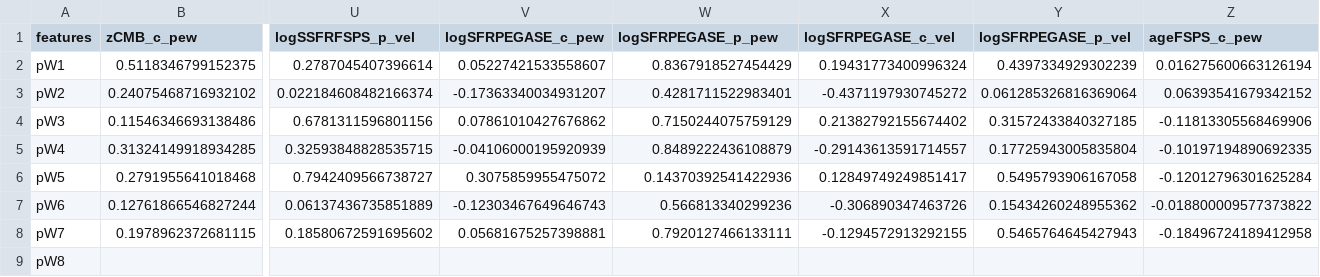
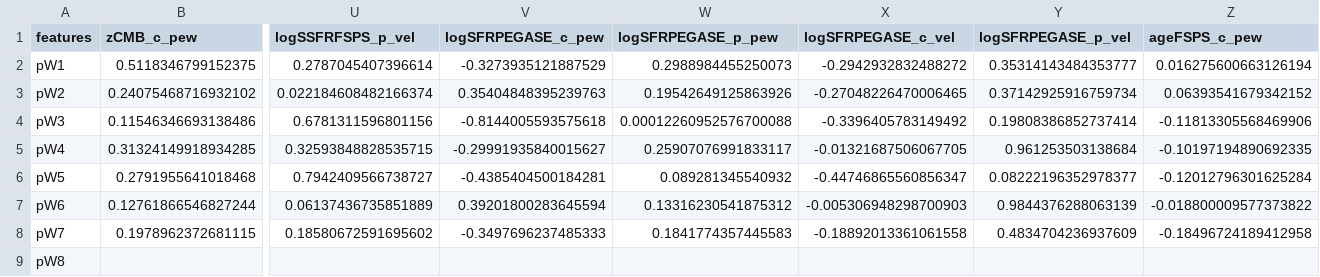
Before and after one commit to mwvgroup/SN-Spectral-Evolution, a CSV file: results/cn_pearson_table.csv, drawn as a sheet; only a part is shown, gaps mark what is left out; the diff names each change by its address in the sheet, - before the commit and + after, or states it on an @@ line.

```diff
--- a/results/cn_pearson_table.csv
+++ b/results/cn_pearson_table.csv
-V2 (logSFRPEGASE_c_pew): 0.05227421533558607
+V2 (logSFRPEGASE_c_pew): -0.3273935121887529
-W2 (logSFRPEGASE_p_pew): 0.8367918527454429
+W2 (logSFRPEGASE_p_pew): 0.2988984455250073
-X2 (logSFRPEGASE_c_vel): 0.19431773400996324
+X2 (logSFRPEGASE_c_vel): -0.2942932832488272
-Y2 (logSFRPEGASE_p_vel): 0.4397334929302239
+Y2 (logSFRPEGASE_p_vel): 0.35314143484353777
-V3 (logSFRPEGASE_c_pew): -0.17363340034931207
+V3 (logSFRPEGASE_c_pew): 0.35404848395239763
-W3 (logSFRPEGASE_p_pew): 0.4281711522983401
+W3 (logSFRPEGASE_p_pew): 0.19542649125863926
-X3 (logSFRPEGASE_c_vel): -0.4371197930745272
+X3 (logSFRPEGASE_c_vel): -0.27048226470006465
-Y3 (logSFRPEGASE_p_vel): 0.061285326816369064
+Y3 (logSFRPEGASE_p_vel): 0.37142925916759734
-V4 (logSFRPEGASE_c_pew): 0.07861010427676862
+V4 (logSFRPEGASE_c_pew): -0.8144005593575618
-W4 (logSFRPEGASE_p_pew): 0.7150244075759129
+W4 (logSFRPEGASE_p_pew): 0.00012260952576700088
-X4 (logSFRPEGASE_c_vel): 0.21382792155674402
+X4 (logSFRPEGASE_c_vel): -0.3396405783149492
-Y4 (logSFRPEGASE_p_vel): 0.31572433840327185
+Y4 (logSFRPEGASE_p_vel): 0.19808386852737414
-V5 (logSFRPEGASE_c_pew): -0.04106000195920939
+V5 (logSFRPEGASE_c_pew): -0.29991935840015627
-W5 (logSFRPEGASE_p_pew): 0.8489222436108879
+W5 (logSFRPEGASE_p_pew): 0.25907076991833117
-X5 (logSFRPEGASE_c_vel): -0.29143613591714557
+X5 (logSFRPEGASE_c_vel): -0.01321687506067705
-Y5 (logSFRPEGASE_p_vel): 0.17725943005835804
+Y5 (logSFRPEGASE_p_vel): 0.961253503138684
-V6 (logSFRPEGASE_c_pew): 0.3075859955475072
+V6 (logSFRPEGASE_c_pew): -0.4385404500184281
-W6 (logSFRPEGASE_p_pew): 0.14370392541422936
+W6 (logSFRPEGASE_p_pew): 0.089281345540932
-X6 (logSFRPEGASE_c_vel): 0.12849749249851417
+X6 (logSFRPEGASE_c_vel): -0.44746865560856347
-Y6 (logSFRPEGASE_p_vel): 0.5495793906167058
+Y6 (logSFRPEGASE_p_vel): 0.08222196352978377
-V7 (logSFRPEGASE_c_pew): -0.12303467649646743
+V7 (logSFRPEGASE_c_pew): 0.39201800283645594
-W7 (logSFRPEGASE_p_pew): 0.566813340299236
+W7 (logSFRPEGASE_p_pew): 0.13316230541875312
-X7 (logSFRPEGASE_c_vel): -0.306890347463726
+X7 (logSFRPEGASE_c_vel): -0.005306948298700903
-Y7 (logSFRPEGASE_p_vel): 0.15434260248955362
+Y7 (logSFRPEGASE_p_vel): 0.9844376288063139
-V8 (logSFRPEGASE_c_pew): 0.05681675257398881
+V8 (logSFRPEGASE_c_pew): -0.3497696237485333
-W8 (logSFRPEGASE_p_pew): 0.7920127466133111
+W8 (logSFRPEGASE_p_pew): 0.1841774357445583
-X8 (logSFRPEGASE_c_vel): -0.1294572913292155
+X8 (logSFRPEGASE_c_vel): -0.18892013361061558
-Y8 (logSFRPEGASE_p_vel): 0.5465764645427943
+Y8 (logSFRPEGASE_p_vel): 0.4834704236937609
```
Also changed, not shown: results/bl_pearson_table.csv, results/cl_pearson_table.csv, 8 other files.
